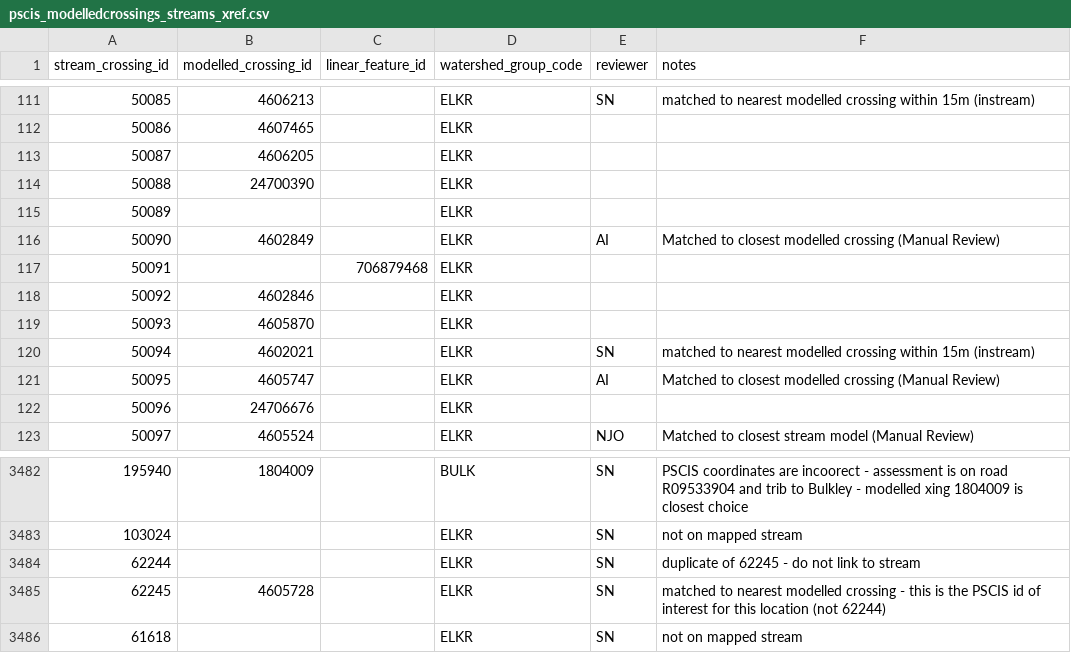
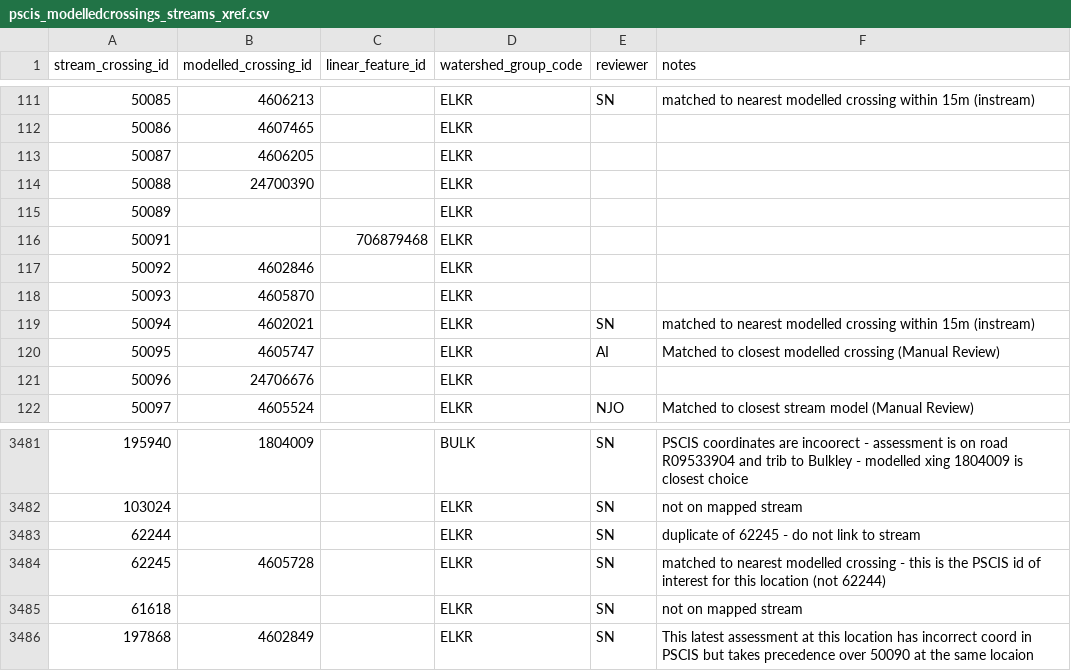
Before and after one commit to smnorris/bcfishpass, a CSV file: data/pscis_modelledcrossings_streams_xref.csv, drawn as a sheet; only a part is shown, gaps mark what is left out; removed rows and columns are numbered as before the commit, all else as after; the diff names each change by its address in the sheet, - before the commit and + after, or states it on an @@ line.

Commit message:
tie pscis 197868 to modelled crossing 4602849

```diff
--- a/data/pscis_modelledcrossings_streams_xref.csv
+++ b/data/pscis_modelledcrossings_streams_xref.csv
-row 116: 50090 | 4602849 |  | ELKR | AI | Matched to closest modelled crossing (Manual Review)
+row 3486: 197868 | 4602849 |  | ELKR | SN | This latest assessment at this location has incorrect coord in PSCIS but takes precedence over 50090 at the same locaion
```
